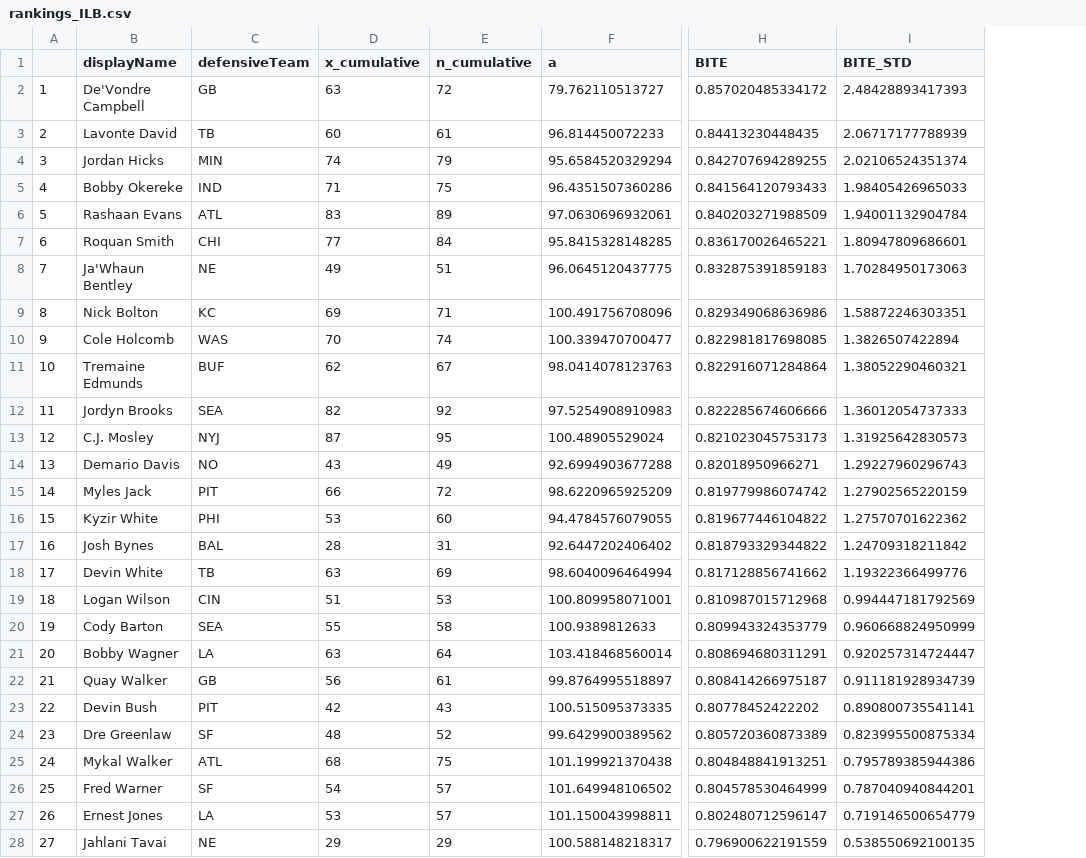
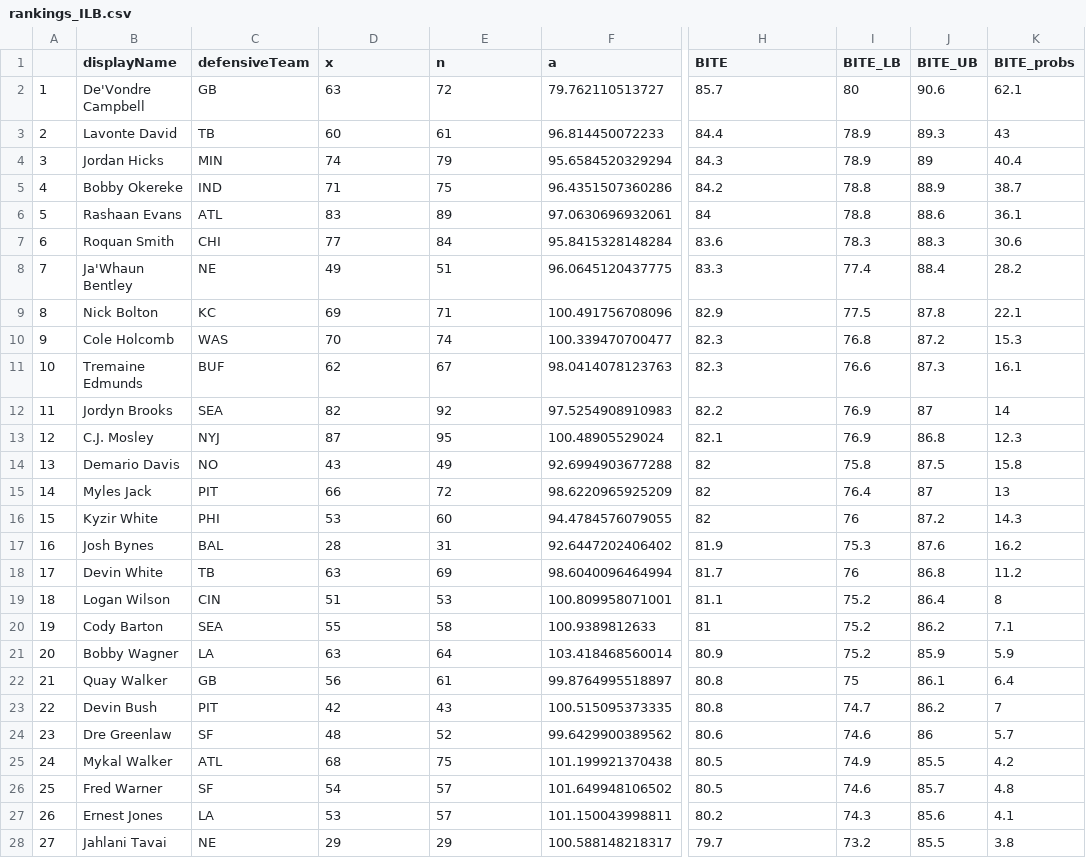
Before and after one commit to bscod27/bayesian-efficient-tackle-approx, a CSV file: results/rankings_ILB.csv, drawn as a sheet; only a part is shown, gaps mark what is left out; removed rows and columns are numbered as before the commit, all else as after; the diff covers the shown part only; the diff names each change by its address in the sheet, - before the commit and + after, or states it on an @@ line.

```diff
--- a/results/rankings_ILB.csv
+++ b/results/rankings_ILB.csv
-column I (BITE_STD), rows 2-28: 2.48428893417393 | 2.06717177788939 | 2.02106524351374 | 1.98405426965033 | 1.94001132904784 | 1.80947809686601 | 1.70284950173063 | 1.58872246303351 | 1.3826507422894 | 1.38052290460321 | 1.36012054737333 | 1.31925642830573 | 1.29227960296743 | 1.27902565220159 | 1.27570701622362 | 1.24709318211842 | 1.19322366499776 | 0.994447181792569 | 0.960668824950999 | 0.920257314724447 | 0.911181928934739 | 0.890800735541141 | 0.823995500875334 | 0.795789385944386 | 0.787040940844201 | 0.719146500654779 | 0.538550692100135
+column I (BITE_LB), rows 2-28: 80 | 78.9 | 78.9 | 78.8 | 78.8 | 78.3 | 77.4 | 77.5 | 76.8 | 76.6 | 76.9 | 76.9 | 75.8 | 76.4 | 76 | 75.3 | 76 | 75.2 | 75.2 | 75.2 | 75 | 74.7 | 74.6 | 74.9 | 74.6 | 74.3 | 73.2
+column J (BITE_UB), rows 2-28: 90.6 | 89.3 | 89 | 88.9 | 88.6 | 88.3 | 88.4 | 87.8 | 87.2 | 87.3 | 87 | 86.8 | 87.5 | 87 | 87.2 | 87.6 | 86.8 | 86.4 | 86.2 | 85.9 | 86.1 | 86.2 | 86 | 85.5 | 85.7 | 85.6 | 85.5
+column K (BITE_probs), rows 2-28: 62.1 | 43 | 40.4 | 38.7 | 36.1 | 30.6 | 28.2 | 22.1 | 15.3 | 16.1 | 14 | 12.3 | 15.8 | 13 | 14.3 | 16.2 | 11.2 | 8 | 7.1 | 5.9 | 6.4 | 7 | 5.7 | 4.2 | 4.8 | 4.1 | 3.8
-D1: x_cumulative
+D1: x
-E1: n_cumulative
+E1: n
-H2 (BITE): 0.857020485334172
+H2 (BITE): 85.7
-H3 (BITE): 0.84413230448435
+H3 (BITE): 84.4
-H4 (BITE): 0.842707694289255
+H4 (BITE): 84.3
-H5 (BITE): 0.841564120793433
+H5 (BITE): 84.2
-H6 (BITE): 0.840203271988509
+H6 (BITE): 84
-F7 (a): 95.8415328148285
+F7 (a): 95.8415328148284
-H7 (BITE): 0.836170026465221
+H7 (BITE): 83.6
-H8 (BITE): 0.832875391859183
+H8 (BITE): 83.3
-H9 (BITE): 0.829349068636986
+H9 (BITE): 82.9
-H10 (BITE): 0.822981817698085
+H10 (BITE): 82.3
-H11 (BITE): 0.822916071284864
+H11 (BITE): 82.3
-H12 (BITE): 0.822285674606666
+H12 (BITE): 82.2
-H13 (BITE): 0.821023045753173
+H13 (BITE): 82.1
-H14 (BITE): 0.82018950966271
+H14 (BITE): 82
-H15 (BITE): 0.819779986074742
+H15 (BITE): 82
-H16 (BITE): 0.819677446104822
+H16 (BITE): 82
-H17 (BITE): 0.818793329344822
+H17 (BITE): 81.9
-H18 (BITE): 0.817128856741662
+H18 (BITE): 81.7
-H19 (BITE): 0.810987015712968
+H19 (BITE): 81.1
-H20 (BITE): 0.809943324353779
+H20 (BITE): 81
-H21 (BITE): 0.808694680311291
+H21 (BITE): 80.9
-H22 (BITE): 0.808414266975187
+H22 (BITE): 80.8
-H23 (BITE): 0.80778452422202
+H23 (BITE): 80.8
-H24 (BITE): 0.805720360873389
+H24 (BITE): 80.6
-H25 (BITE): 0.804848841913251
+H25 (BITE): 80.5
-H26 (BITE): 0.804578530464999
+H26 (BITE): 80.5
-H27 (BITE): 0.802480712596147
+H27 (BITE): 80.2
-H28 (BITE): 0.796900622191559
+H28 (BITE): 79.7
```
Also changed, not shown: 77 edited cells elsewhere in this file, results/rankings_CB.csv, results/rankings_ED.csv, 5 other files.
